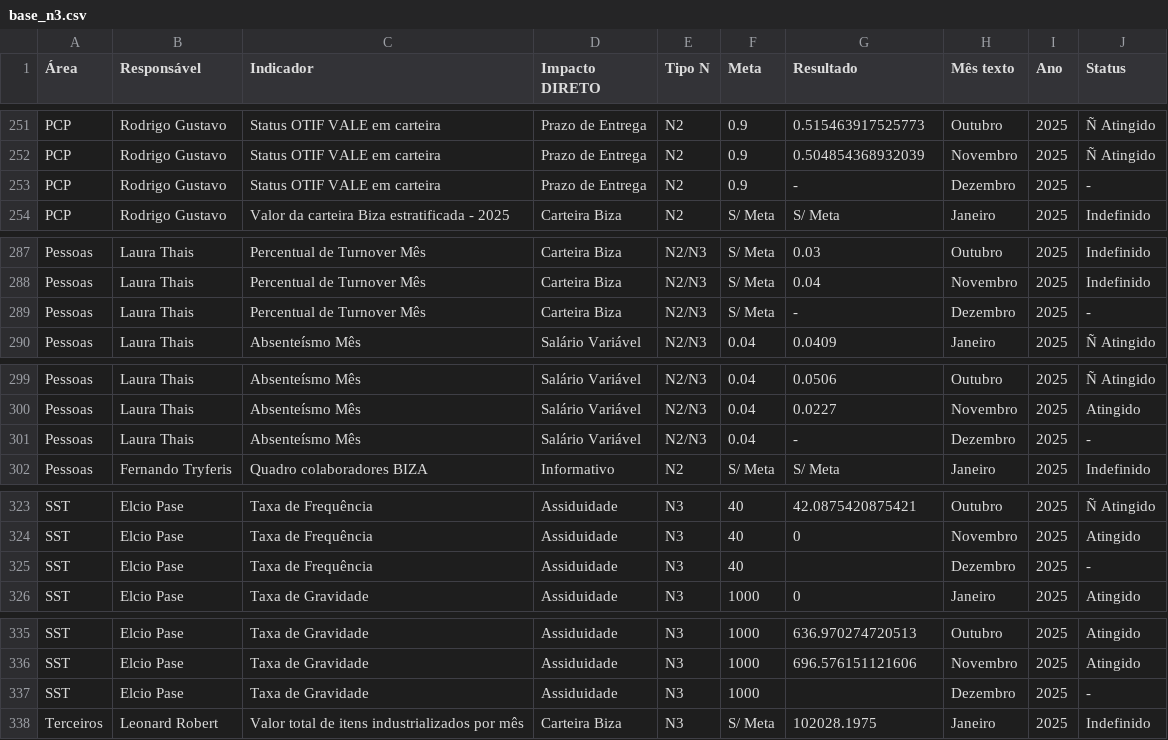
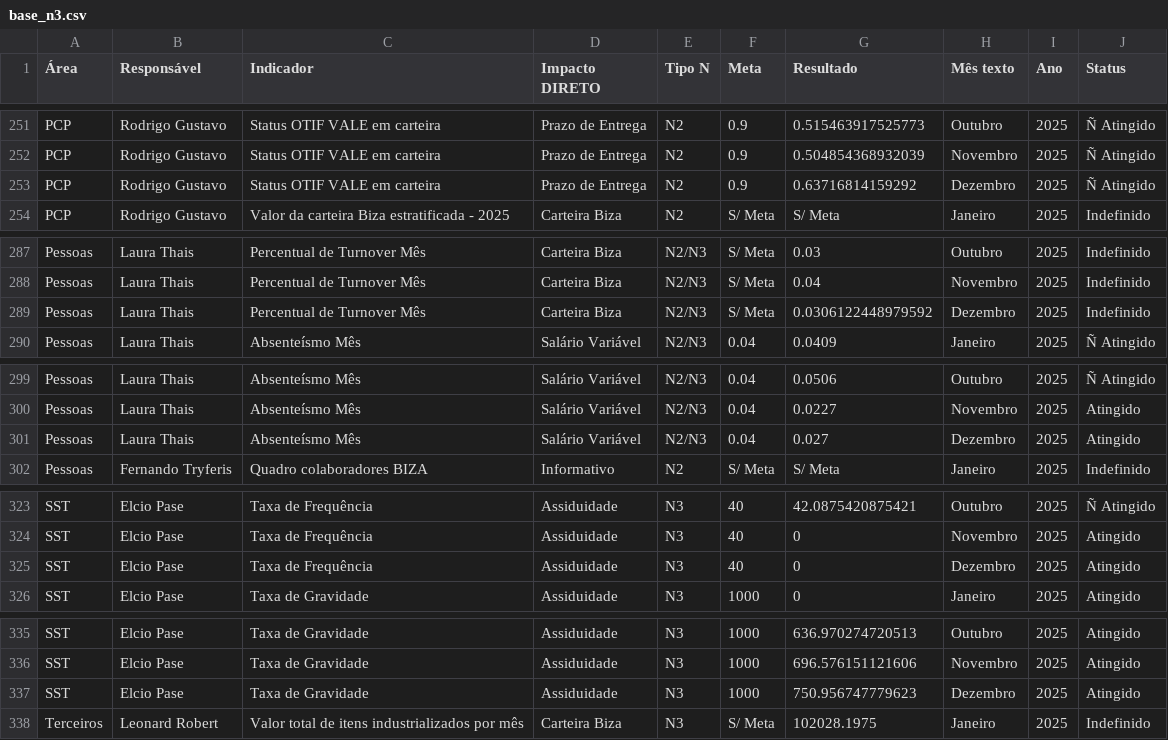
Before and after one commit to SGIBIZA/Painel-de-Metas-BIZA, a CSV file: base_n3.csv, drawn as a sheet; only a part is shown, gaps mark what is left out; the diff covers the shown part only; the diff names each change by its address in the sheet, - before the commit and + after, or states it on an @@ line.

```diff
--- a/base_n3.csv
+++ b/base_n3.csv
-G253 (Resultado): -
+G253 (Resultado): 0.63716814159292
-J253 (Status): -
+J253 (Status): Ñ Atingido
-G289 (Resultado): -
+G289 (Resultado): 0.0306122448979592
-J289 (Status): -
+J289 (Status): Indefinido
-G301 (Resultado): -
+G301 (Resultado): 0.027
-J301 (Status): -
+J301 (Status): Atingido
-G325 (Resultado): (empty)
+G325 (Resultado): 0
-J325 (Status): -
+J325 (Status): Atingido
-G337 (Resultado): (empty)
+G337 (Resultado): 750.956747779623
-J337 (Status): -
+J337 (Status): Atingido
```
Also changed, not shown: 32 edited cells elsewhere in this file.
